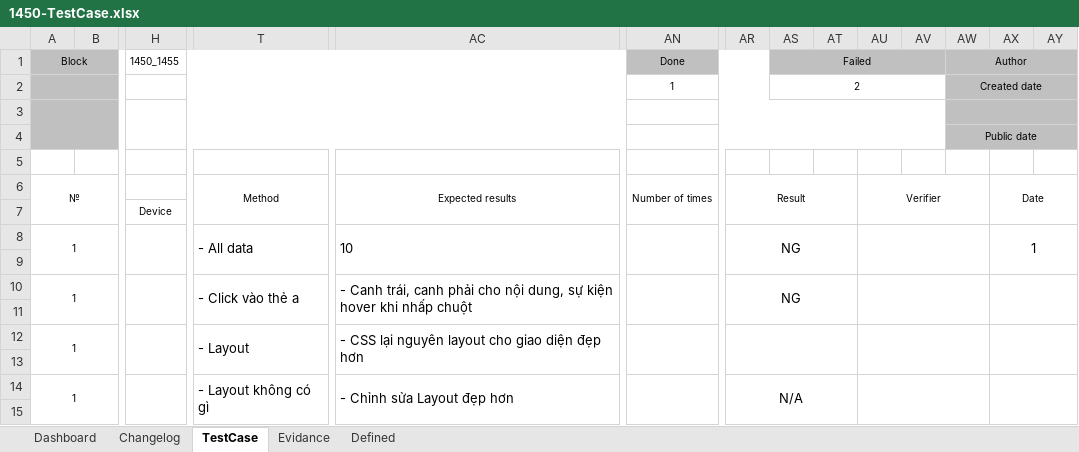
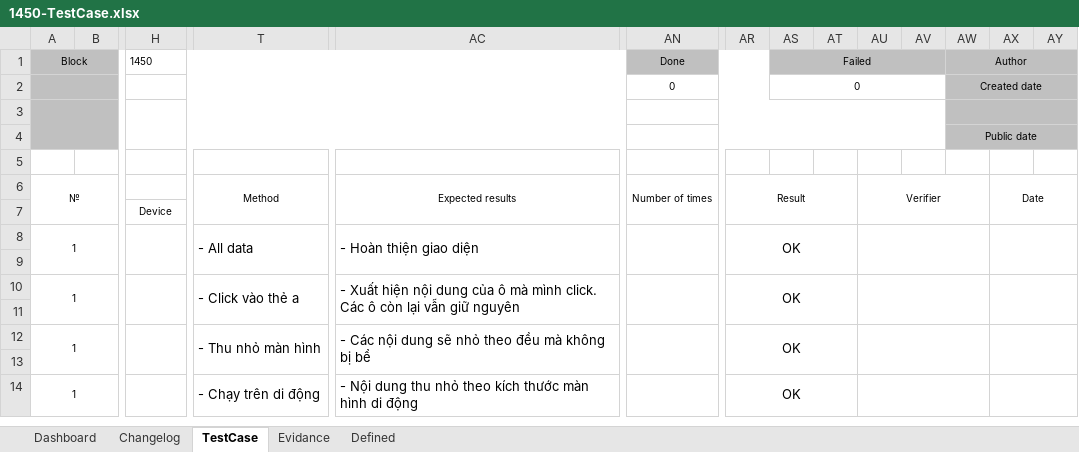
Before and after one commit to foostart/28-cdptw1-2, an Excel workbook: 1450/1450-TestCase.xlsx, sheet TestCase, drawn as a sheet; only a part is shown, gaps mark what is left out; values as stored, in another font and other column widths than the file's, no borders; removed rows and columns are numbered as before the commit, all else as after; rows hold the shown columns only; the diff covers the shown part only; the diff names each change by its address in the sheet, - before the commit and + after, or states it on an @@ line.

Commit message:
30/9
testcase

```diff
--- a/1450/1450-TestCase.xlsx (sheet TestCase)
+++ b/1450/1450-TestCase.xlsx (sheet TestCase)
-H1: 1450_1455
+H1: 1450
-AN2 (Done): 1
+AN2 (Done): 0
-AS2 (Failed): 2
+AS2 (Failed): 0
-AC8: 10
+AC8: - Hoàn thiện giao diện
-AR8: NG
+AR8: OK
-AX8: 1
+AX8: (empty)
-A10:B11 merged
+A10:B11 merged
-H10:L11 merged
+H10:L11 merged
-T10:AB11 merged
+T10:AB11 merged
-AC10: - Canh trái, canh phải cho nội dung, sự kiện hover khi nhấp chuột
+AC10: - Xuất hiện nội dung của ô mà mình click. Các ô còn lại vẫn giữ nguyên
-AC10:AM11 merged
+AC10:AM11 merged
-AN10:AQ11 merged
+AN10:AQ11 merged
-AR10: NG
+AR10: OK
-AR10:AT11 merged
+AR10:AT11 merged
-AU10:AW11 merged
+AU10:AW11 merged
-AX10:AZ11 merged
+AX10:AZ11 merged
-row 11: (empty)
-row 12: 1 |  |  | - Layout | - CSS lại nguyên layout cho giao diện đẹp hơn
+row 12: 1 |  |  | - Thu nhỏ màn hình | - Các nội dung sẽ nhỏ theo đều mà không bị bể |  | OK
+row 13: (empty)
-T14: - Layout không có gì
+T14: - Chạy trên di động
-AC14: - Chỉnh sửa Layout đẹp hơn
+AC14: - Nội dung thu nhỏ theo kích thước màn hình di động
-AR14: N/A
+AR14: OK
-row 15: (empty)
```
Also changed, not shown: merged cells elsewhere in this sheet, sheet Evidance, sheet Changelog, charts or pictures, 2 other files.
